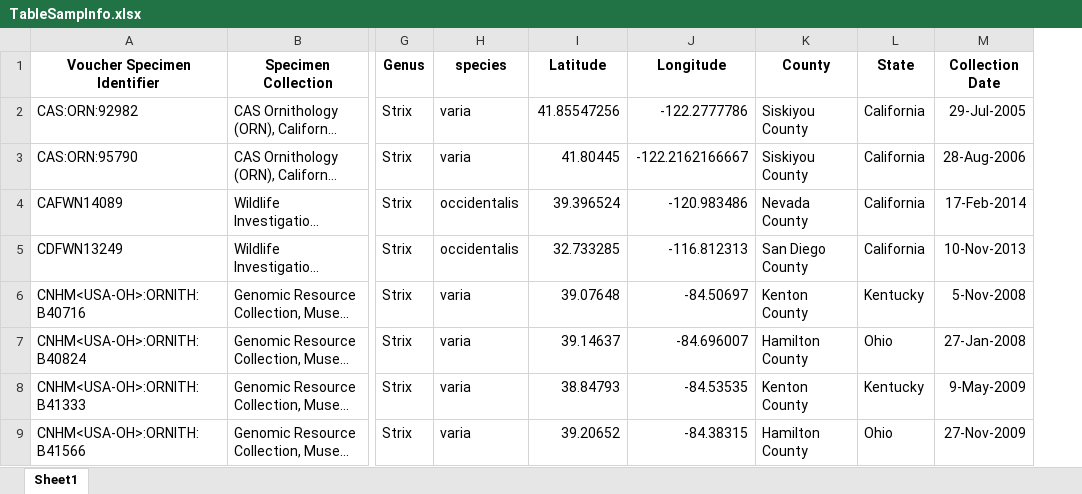
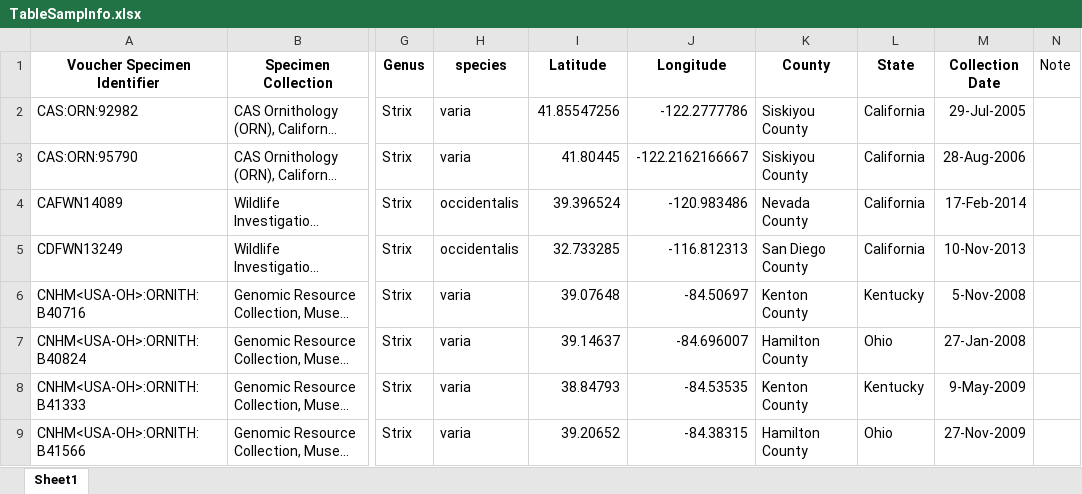
Before and after one commit to zacharyhanna/bdow-recomb, an Excel workbook: TableSampInfo.xlsx, sheet Sheet1, drawn as a sheet; only a part is shown, gaps mark what is left out; long unchanged cells end in …; values as stored, in another font and other column widths than the file's, no borders; the diff covers the shown part only; the diff names each change by its address in the sheet, - before the commit and + after, or states it on an @@ line.

Commit message:
Update TableSampInfo.xlsx

```diff
--- a/TableSampInfo.xlsx (sheet Sheet1)
+++ b/TableSampInfo.xlsx (sheet Sheet1)
+column N (Note), empty
```
Also changed, not shown: 22 added rows elsewhere in this sheet.
